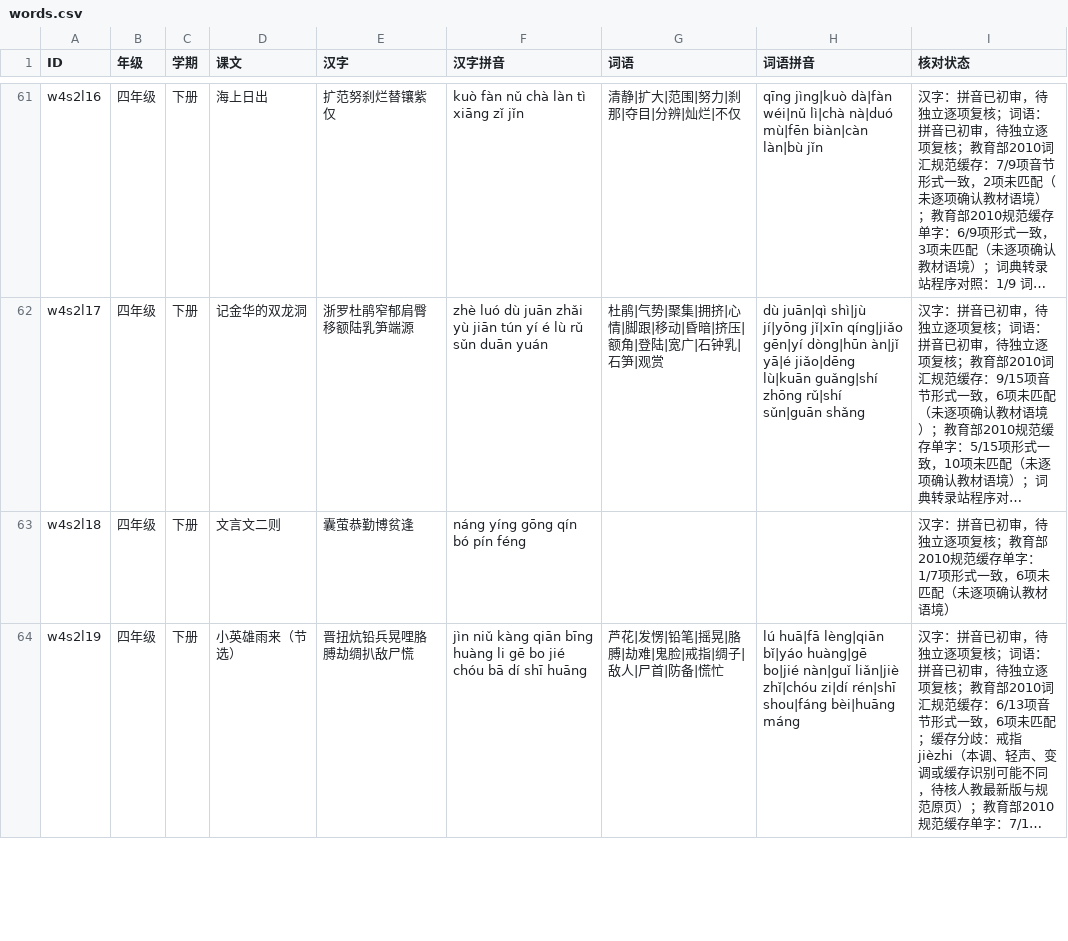
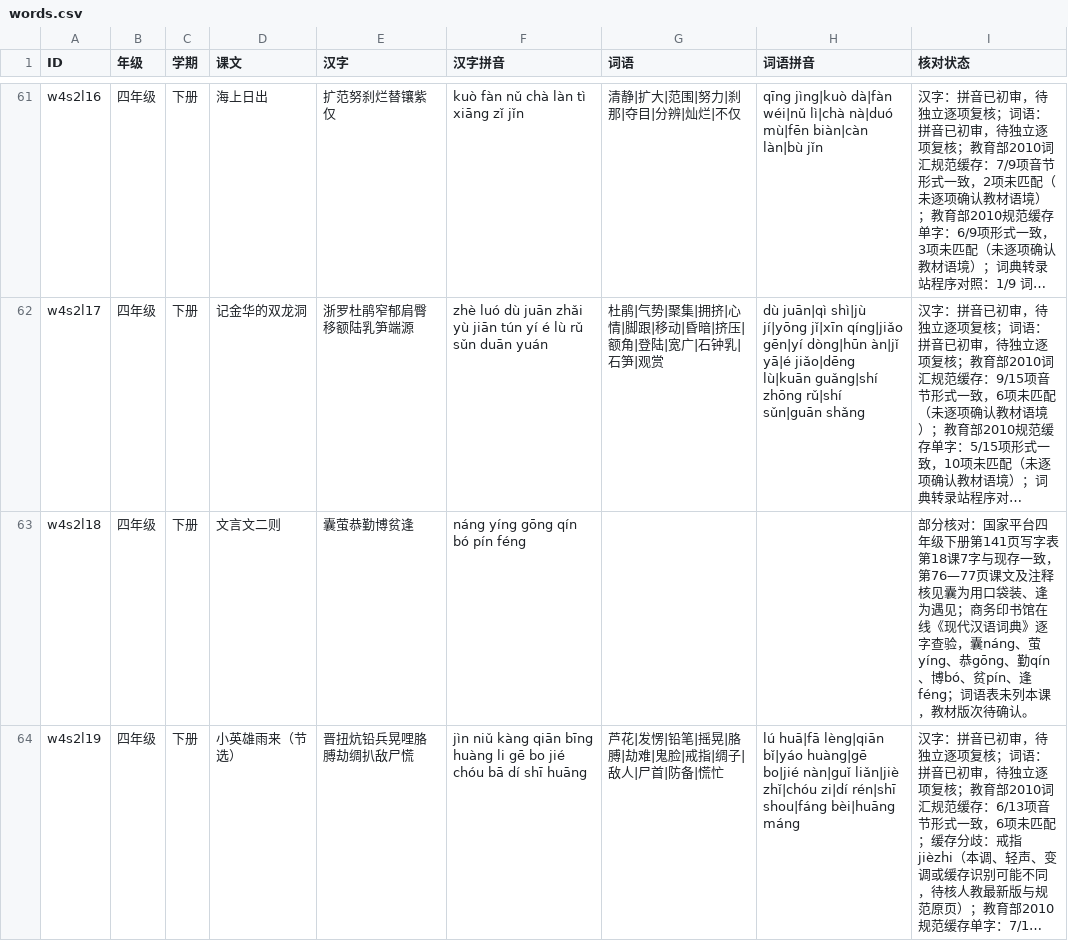
Before and after one commit to meta-learning-lab/rijiyuelei, a CSV file: dist/words.csv, drawn as a sheet; only a part is shown, gaps mark what is left out; long unchanged cells end in …; the diff covers the shown part only; the diff names each change by its address in the sheet, - before the commit and + after, or states it on an @@ line.

Commit message:
Review grade four classical character lists

```diff
--- a/dist/words.csv
+++ b/dist/words.csv
-I63 (核对状态): 汉字：拼音已初审，待独立逐项复核；教育部2010规范缓存单字：1/7项形式一致，6项未匹配（未逐项确认教材语境）
+I63 (核对状态): 部分核对：国家平台四年级下册第141页写字表第18课7字与现存一致，第76—77页课文及注释核见囊为用口袋装、逢为遇见；商务印书馆在线《现代汉语词典》逐字查验，囊náng、萤yíng、恭gōng、勤qín、博bó、贫pín、逢féng；词语表未列本课，教材版次待确认。
```
Also changed, not shown: 2 edited cells elsewhere in this file.
